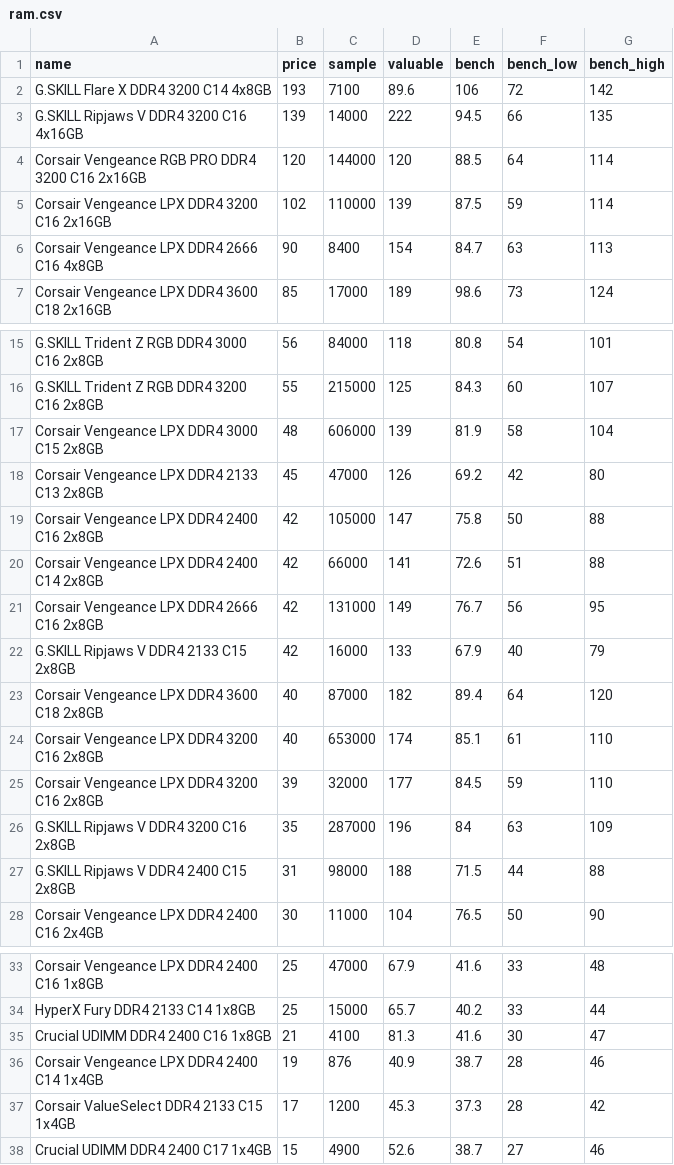
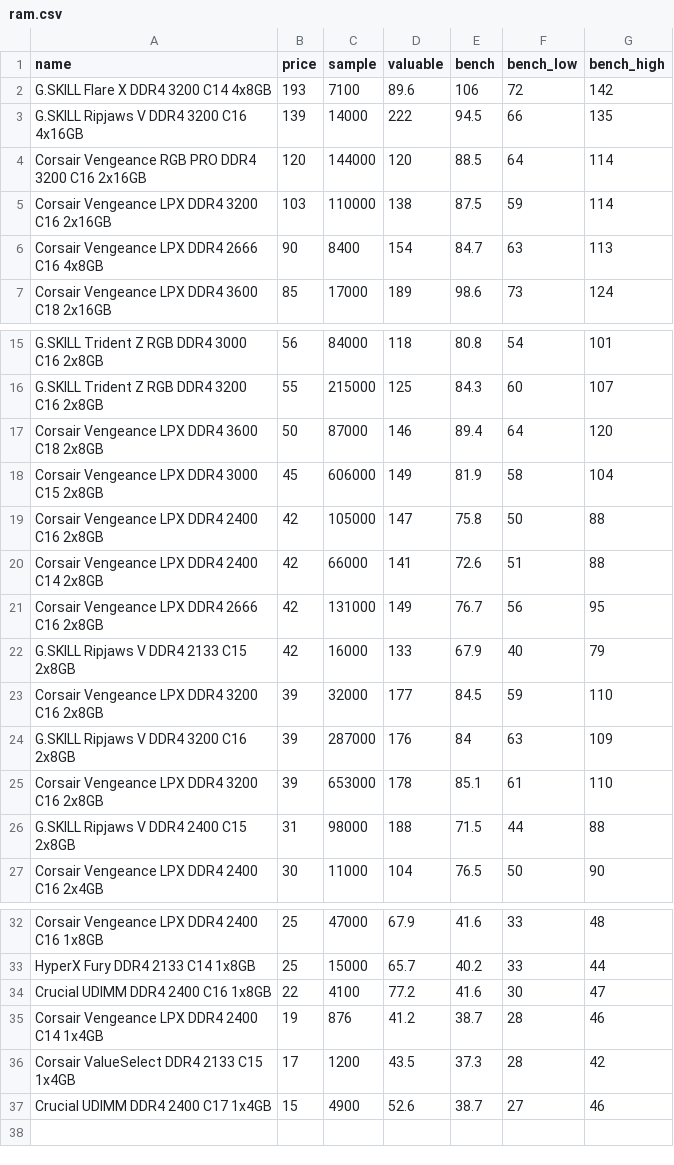
Before and after one commit to ShaokangJiang/CSE-203B-crapping, a CSV file: data/ram.csv, drawn as a sheet; only a part is shown, gaps mark what is left out.

```diff
--- a/data/ram.csv
+++ b/data/ram.csv
@@ -4,3 +4,3 @@ G.SKILL Ripjaws V DDR4 3200 C16 4x16GB,139,14000,222,94.5,66,135
 Corsair Vengeance RGB PRO DDR4 3200 C16 2x16GB,120,144000,120,88.5,64,114
-Corsair Vengeance LPX DDR4 3200 C16 2x16GB,102,110000,139,87.5,59,114
+Corsair Vengeance LPX DDR4 3200 C16 2x16GB,103,110000,138,87.5,59,114
 Corsair Vengeance LPX DDR4 2666 C16 4x8GB,90,8400,154,84.7,63,113
@@ -16,4 +16,4 @@ G.SKILL Trident Z RGB DDR4 3000 C16 2x8GB,56,84000,118,80.8,54,101
 G.SKILL Trident Z RGB DDR4 3200 C16 2x8GB,55,215000,125,84.3,60,107
-Corsair Vengeance LPX DDR4 3000 C15 2x8GB,48,606000,139,81.9,58,104
-Corsair Vengeance LPX DDR4 2133 C13 2x8GB,45,47000,126,69.2,42,80
+Corsair Vengeance LPX DDR4 3600 C18 2x8GB,50,87000,146,89.4,64,120
+Corsair Vengeance LPX DDR4 3000 C15 2x8GB,45,606000,149,81.9,58,104
 Corsair Vengeance LPX DDR4 2400 C16 2x8GB,42,105000,147,75.8,50,88
@@ -22,6 +22,5 @@ Corsair Vengeance LPX DDR4 2666 C16 2x8GB,42,131000,149,76.7,56,95
 G.SKILL Ripjaws V DDR4 2133 C15 2x8GB,42,16000,133,67.9,40,79
-Corsair Vengeance LPX DDR4 3600 C18 2x8GB,40,87000,182,89.4,64,120
-Corsair Vengeance LPX DDR4 3200 C16 2x8GB,40,653000,174,85.1,61,110
 Corsair Vengeance LPX DDR4 3200 C16 2x8GB,39,32000,177,84.5,59,110
-G.SKILL Ripjaws V DDR4 3200 C16 2x8GB,35,287000,196,84,63,109
+G.SKILL Ripjaws V DDR4 3200 C16 2x8GB,39,287000,176,84,63,109
+Corsair Vengeance LPX DDR4 3200 C16 2x8GB,39,653000,178,85.1,61,110
 G.SKILL Ripjaws V DDR4 2400 C15 2x8GB,31,98000,188,71.5,44,88
@@ -34,5 +33,5 @@ Corsair Vengeance LPX DDR4 2400 C16 1x8GB,25,47000,67.9,41.6,33,48
 HyperX Fury DDR4 2133 C14 1x8GB,25,15000,65.7,40.2,33,44
-Crucial UDIMM DDR4 2400 C16 1x8GB,21,4100,81.3,41.6,30,47
-Corsair Vengeance LPX DDR4 2400 C14 1x4GB,19,876,40.9,38.7,28,46
-Corsair ValueSelect DDR4 2133 C15 1x4GB,17,1200,45.3,37.3,28,42
+Crucial UDIMM DDR4 2400 C16 1x8GB,22,4100,77.2,41.6,30,47
+Corsair Vengeance LPX DDR4 2400 C14 1x4GB,19,876,41.2,38.7,28,46
+Corsair ValueSelect DDR4 2133 C15 1x4GB,17,1200,43.5,37.3,28,42
 Crucial UDIMM DDR4 2400 C17 1x4GB,15,4900,52.6,38.7,27,46
```
Also changed, not shown: data/cpu.csv, data/gpu.csv, 2 other files.
